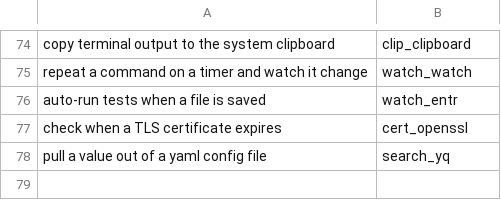
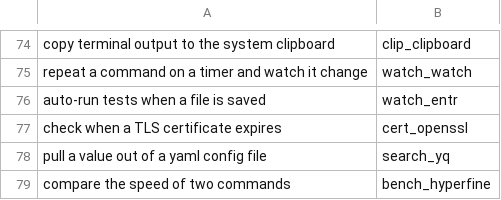
Before and after one commit to yesitsfebreeze/justdown, a TSV file: eval/queries.tsv, drawn as a sheet; only a part is shown, gaps mark what is left out; the diff names each change by its address in the sheet, - before the commit and + after, or states it on an @@ line.

```diff
--- a/eval/queries.tsv
+++ b/eval/queries.tsv
+row 79: compare the speed of two commands | bench_hyperfine
```
Also changed, not shown: 1 other file.
